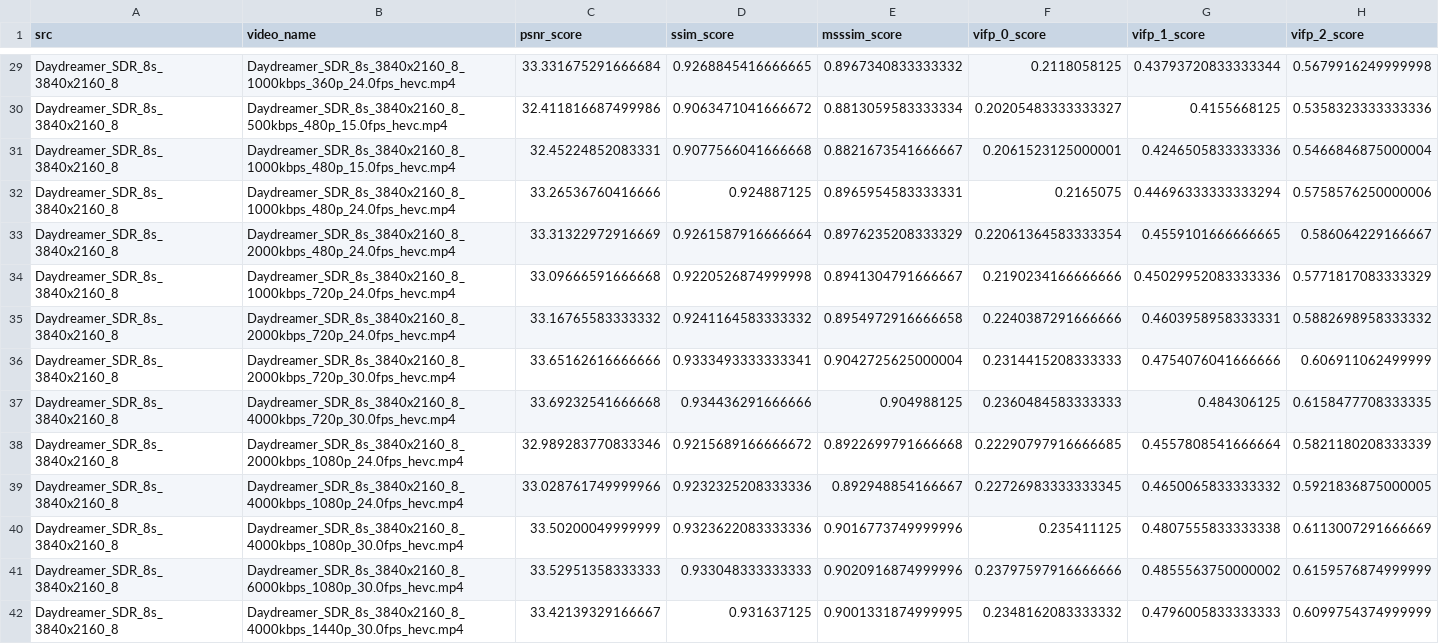
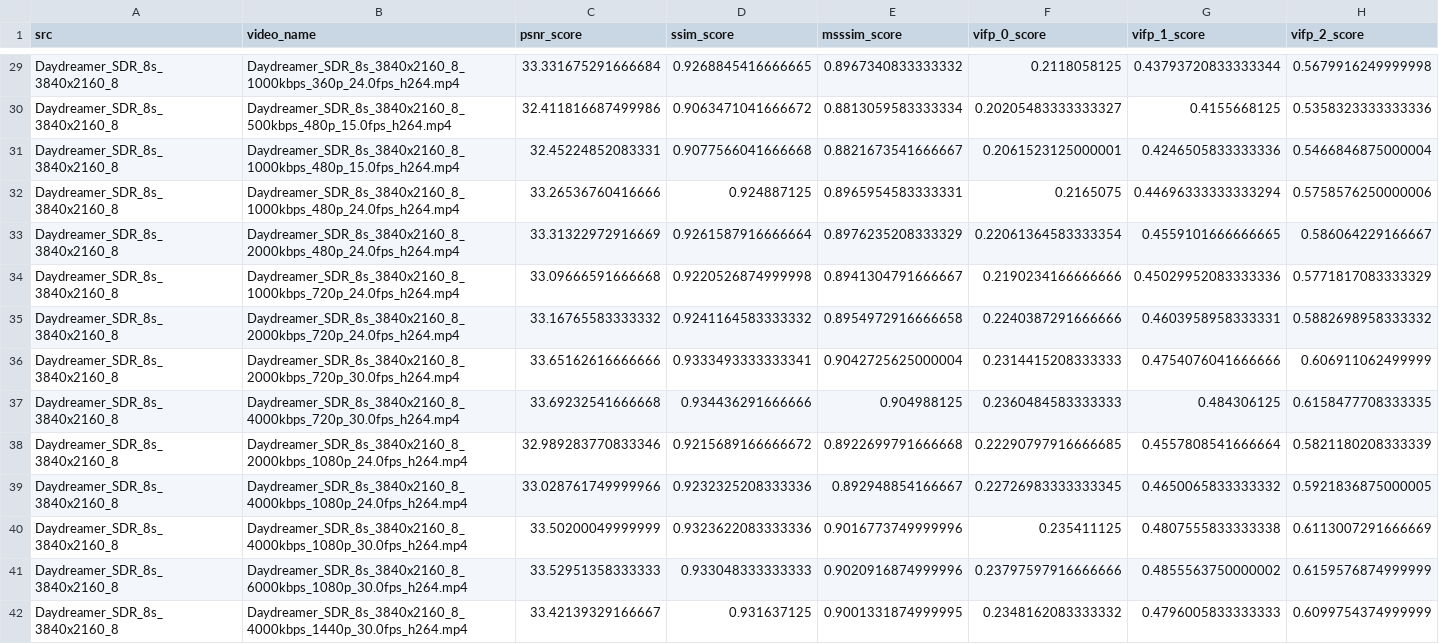
Before and after one commit to Telecommunication-Telemedia-Assessment/AVT-VQDB-UHD-1, a CSV file: test_4/objective_scores.csv, drawn as a sheet; only a part is shown, gaps mark what is left out; the diff covers the shown part only; the diff names each change by its address in the sheet, - before the commit and + after, or states it on an @@ line.

Commit message:
fix objective score file names for test_4

```diff
--- a/test_4/objective_scores.csv
+++ b/test_4/objective_scores.csv
-B29 (video_name): Daydreamer_SDR_8s_3840x2160_8_1000kbps_360p_24.0fps_hevc.mp4
+B29 (video_name): Daydreamer_SDR_8s_3840x2160_8_1000kbps_360p_24.0fps_h264.mp4
-B30 (video_name): Daydreamer_SDR_8s_3840x2160_8_500kbps_480p_15.0fps_hevc.mp4
+B30 (video_name): Daydreamer_SDR_8s_3840x2160_8_500kbps_480p_15.0fps_h264.mp4
-B31 (video_name): Daydreamer_SDR_8s_3840x2160_8_1000kbps_480p_15.0fps_hevc.mp4
+B31 (video_name): Daydreamer_SDR_8s_3840x2160_8_1000kbps_480p_15.0fps_h264.mp4
-B32 (video_name): Daydreamer_SDR_8s_3840x2160_8_1000kbps_480p_24.0fps_hevc.mp4
+B32 (video_name): Daydreamer_SDR_8s_3840x2160_8_1000kbps_480p_24.0fps_h264.mp4
-B33 (video_name): Daydreamer_SDR_8s_3840x2160_8_2000kbps_480p_24.0fps_hevc.mp4
+B33 (video_name): Daydreamer_SDR_8s_3840x2160_8_2000kbps_480p_24.0fps_h264.mp4
-B34 (video_name): Daydreamer_SDR_8s_3840x2160_8_1000kbps_720p_24.0fps_hevc.mp4
+B34 (video_name): Daydreamer_SDR_8s_3840x2160_8_1000kbps_720p_24.0fps_h264.mp4
-B35 (video_name): Daydreamer_SDR_8s_3840x2160_8_2000kbps_720p_24.0fps_hevc.mp4
+B35 (video_name): Daydreamer_SDR_8s_3840x2160_8_2000kbps_720p_24.0fps_h264.mp4
-B36 (video_name): Daydreamer_SDR_8s_3840x2160_8_2000kbps_720p_30.0fps_hevc.mp4
+B36 (video_name): Daydreamer_SDR_8s_3840x2160_8_2000kbps_720p_30.0fps_h264.mp4
-B37 (video_name): Daydreamer_SDR_8s_3840x2160_8_4000kbps_720p_30.0fps_hevc.mp4
+B37 (video_name): Daydreamer_SDR_8s_3840x2160_8_4000kbps_720p_30.0fps_h264.mp4
-B38 (video_name): Daydreamer_SDR_8s_3840x2160_8_2000kbps_1080p_24.0fps_hevc.mp4
+B38 (video_name): Daydreamer_SDR_8s_3840x2160_8_2000kbps_1080p_24.0fps_h264.mp4
-B39 (video_name): Daydreamer_SDR_8s_3840x2160_8_4000kbps_1080p_24.0fps_hevc.mp4
+B39 (video_name): Daydreamer_SDR_8s_3840x2160_8_4000kbps_1080p_24.0fps_h264.mp4
-B40 (video_name): Daydreamer_SDR_8s_3840x2160_8_4000kbps_1080p_30.0fps_hevc.mp4
+B40 (video_name): Daydreamer_SDR_8s_3840x2160_8_4000kbps_1080p_30.0fps_h264.mp4
-B41 (video_name): Daydreamer_SDR_8s_3840x2160_8_6000kbps_1080p_30.0fps_hevc.mp4
+B41 (video_name): Daydreamer_SDR_8s_3840x2160_8_6000kbps_1080p_30.0fps_h264.mp4
-B42 (video_name): Daydreamer_SDR_8s_3840x2160_8_4000kbps_1440p_30.0fps_hevc.mp4
+B42 (video_name): Daydreamer_SDR_8s_3840x2160_8_4000kbps_1440p_30.0fps_h264.mp4
```
Also changed, not shown: 178 edited cells elsewhere in this file.
